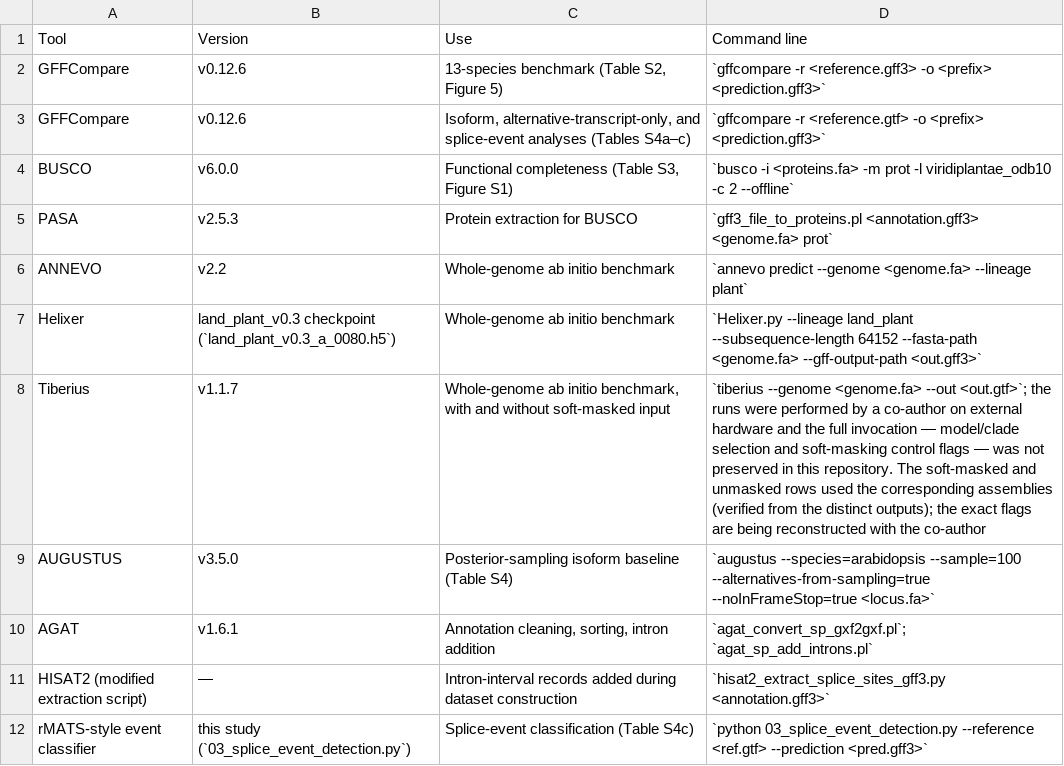
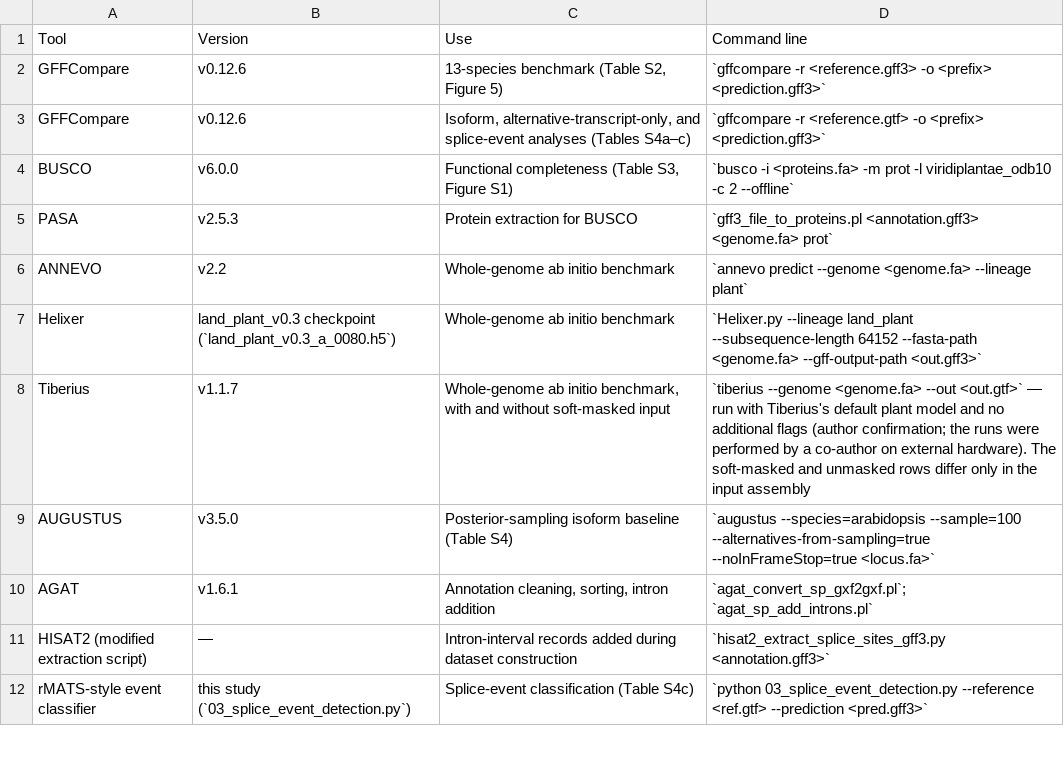
Before and after one commit to wyim-pgl/transgenic, a CSV file: revision/supplemental_tables/TableS10_software_versions.csv, drawn as a sheet; only a part is shown.

Commit message:
fix: revision roadmap P1 — the controls the panel demanded, and a strand bug
Simulated-panel Priority-1 items, all computational on existing artifacts:

- R1 identity baseline (46_identity_baseline.py): echoing the supplied
  primaries scores F1 67.8 vs completion's 67.6 (TAIR10) and 74.7% vs
  72.5% precision (AtRTD3); the manuscript now states that whole-
  annotation figures do not exceed a copy of the input.
- R2 AUGUSTUS candidate-budget sweep (47_augustus_budget_match.py): at a
  matched 1,103-candidate budget AUGUSTUS reaches 23.9% on AtRTD3
  (23.2-25.0 under any tie rule) while staying at 0.6% on TAIR10
  alternatives; abstract, Results, Discussion, conclusion and the Table
  S4d legend now scope each axis accordingly.
- R3 training-withheld control (48_score_zmays_additions.py): Z. mays
  completion additions score 7.9% (266/3,363) on a reference 6.7x richer
  in alternatives than TAIR10; the held-out paragraph retires the
  underpowered p=0.82 framing, reports the validation arm (27.7%), and
  anchors 18.1% as an upper bound. The Z. mays export holds each locus
  three times (not two); Methods corrected.
- R4 strand-aware A5SS/A3SS (03_splice_event_detection.py): donor and
  acceptor were assigned by genomic coordinate, swapping labels on
  minus-strand genes. Per-class values regenerated for all eight runs
  (aggregates unchanged; TAIR10 reference now 4,399/5,957, matching
  Araport11's published 1.334 ratio); Fig 6C and Table S4c rebuilt,
  19_verify pins updated (200/200), the per-class precision ordering
  reverses in both references and Methods discloses the correction.
- R5 AtRTD3 provenance (49/50): per-transcript origin recovered from the
  released BED — 189/204 (92.6%) of AtRTD3-matched additions and 39/45
  showcase loci are Iso-Seq-supported; composition-accurate wording
  replaces "independent long-read evidence" and AT3G61390-class
  short-read-only support is flagged.
- Tiberius: author confirms the plant default model; Table S10 updated.

228 tests pass; 19_verify_manuscript_numbers 200/200.

```diff
--- a/revision/supplemental_tables/TableS10_software_versions.csv
+++ b/revision/supplemental_tables/TableS10_software_versions.csv
@@ -7,3 +7,3 @@ ANNEVO,v2.2,Whole-genome ab initio benchmark,`annevo predict --genome <genome.fa
 Helixer,land_plant_v0.3 checkpoint (`land_plant_v0.3_a_0080.h5`),Whole-genome ab initio benchmark,`Helixer.py --lineage land_plant --subsequence-length 64152 --fasta-path <genome.fa> --gff-output-path <out.gff3>`
-Tiberius,v1.1.7,"Whole-genome ab initio benchmark, with and without soft-masked input",`tiberius --genome <genome.fa> --out <out.gtf>`; the runs were performed by a co-author on external hardware and the full invocation — model/clade selection and soft-masking control flags — was not preserved in this repository. The soft-masked and unmasked rows used the corresponding assemblies (verified from the distinct outputs); the exact flags are being reconstructed with the co-author
+Tiberius,v1.1.7,"Whole-genome ab initio benchmark, with and without soft-masked input",`tiberius --genome <genome.fa> --out <out.gtf>` — run with Tiberius's default plant model and no additional flags (author confirmation; the runs were performed by a co-author on external hardware). The soft-masked and unmasked rows differ only in the input assembly
 AUGUSTUS,v3.5.0,Posterior-sampling isoform baseline (Table S4),`augustus --species=arabidopsis --sample=100 --alternatives-from-sampling=true --noInFrameStop=true <locus.fa>`
```
Also changed, not shown: revision/supplemental_tables/TableS4c_splice_events.csv, 28 other files.
